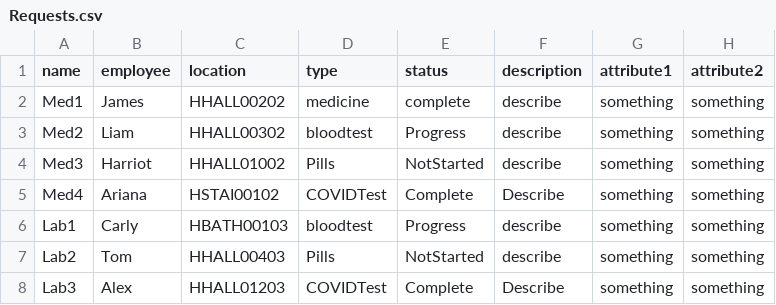
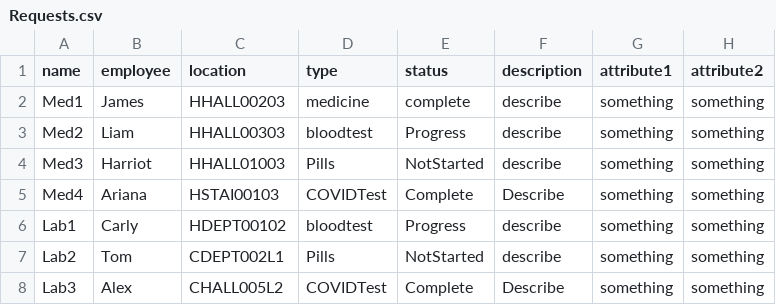
Before and after one commit to CS3733-D22-Team-A/AgileAngels, a CSV file: Requests.csv, drawn as a sheet.

Commit message:
equipment requests can now only be for locations on the third floor

```diff
--- a/Requests.csv
+++ b/Requests.csv
@@ -1,8 +1,8 @@
 name,employee,location,type,status,description, attribute1, attribute2
-Med1,James,HHALL00202,medicine,complete,describe, something, something
-Med2,Liam,HHALL00302,bloodtest,Progress,describe, something, something
-Med3,Harriot,HHALL01002,Pills,NotStarted,describe, something, something
-Med4,Ariana,HSTAI00102,COVIDTest,Complete,Describe, something, something
-Lab1,Carly,HBATH00103,bloodtest,Progress,describe, something, something
-Lab2,Tom,HHALL00403,Pills,NotStarted,describe,something, something
-Lab3,Alex,HHALL01203,COVIDTest,Complete,Describe, something, something
+Med1,James,HHALL00203,medicine,complete,describe, something, something
+Med2,Liam,HHALL00303,bloodtest,Progress,describe, something, something
+Med3,Harriot,HHALL01003,Pills,NotStarted,describe, something, something
+Med4,Ariana,HSTAI00103,COVIDTest,Complete,Describe, something, something
+Lab1,Carly,HDEPT00102,bloodtest,Progress,describe, something, something
+Lab2,Tom,CDEPT002L1,Pills,NotStarted,describe,something, something
+Lab3,Alex,CHALL005L2,COVIDTest,Complete,Describe, something, something
```
Also changed, not shown: 1 other file.
